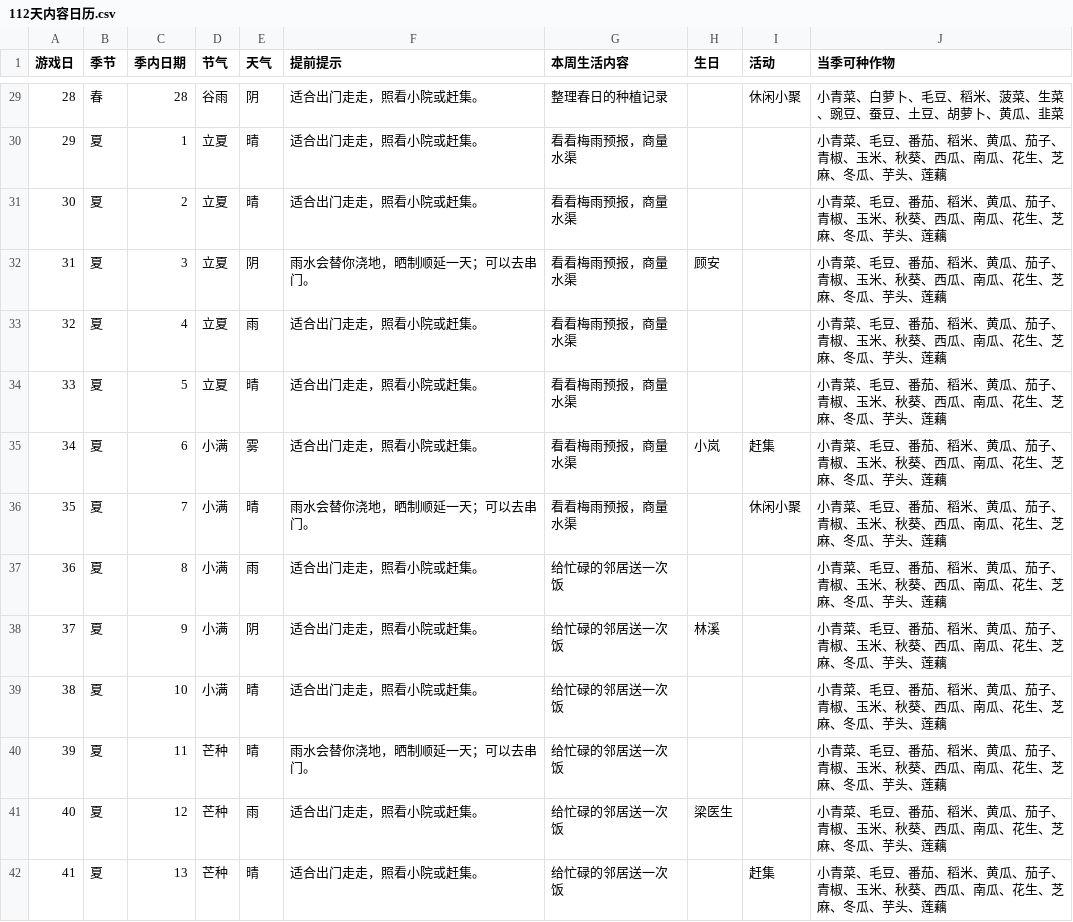
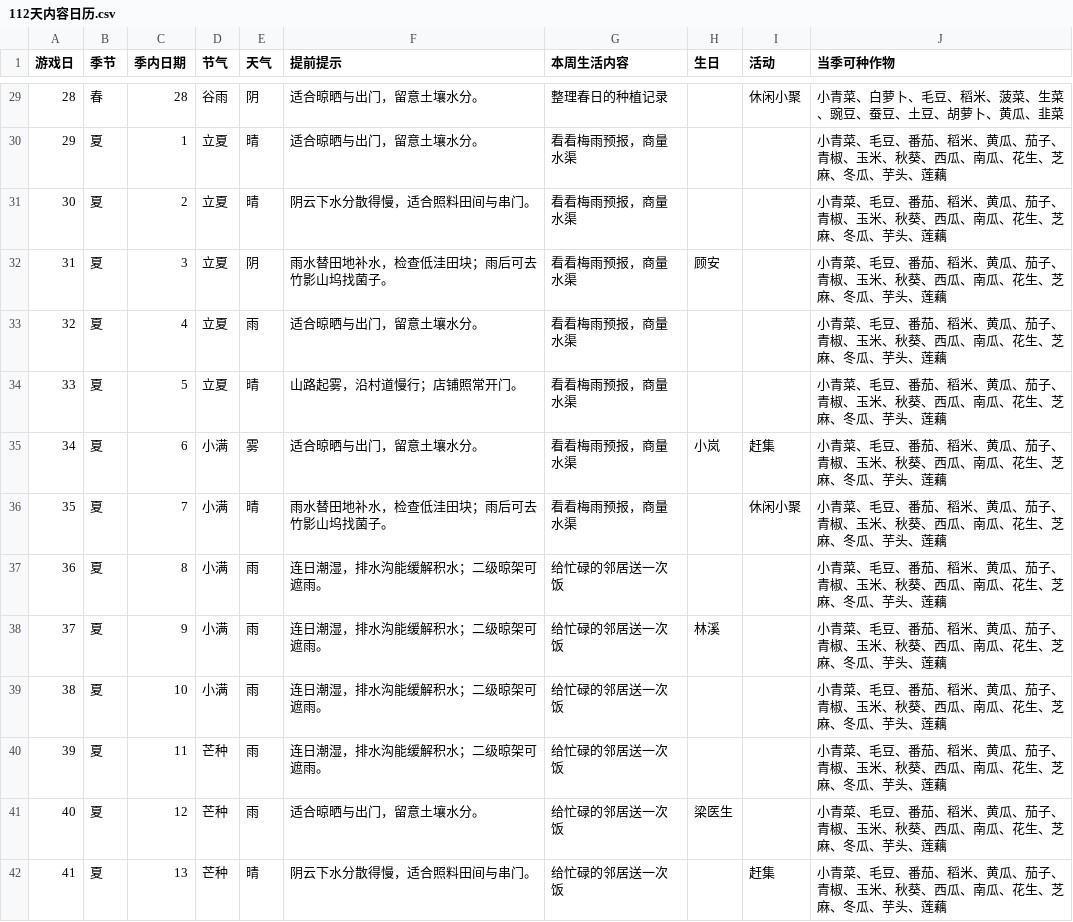
Before and after one commit to chengyibo48-png/zhong-ri-zi, a CSV file: docs/112天内容日历.csv, drawn as a sheet; only a part is shown, gaps mark what is left out; the diff covers the shown part only.

```diff
--- a/docs/112天内容日历.csv
+++ b/docs/112天内容日历.csv
@@ -29,14 +29,14 @@
-"28","春","28","谷雨","阴","适合出门走走，照看小院或赶集。","整理春日的种植记录","","休闲小聚","小青菜、白萝卜、毛豆、稻米、菠菜、生菜、豌豆、蚕豆、土豆、胡萝卜、黄瓜、韭菜"
-"29","夏","1","立夏","晴","适合出门走走，照看小院或赶集。","看看梅雨预报，商量水渠","","","小青菜、毛豆、番茄、稻米、黄瓜、茄子、青椒、玉米、秋葵、西瓜、南瓜、花生、芝麻、冬瓜、芋头、莲藕"
-"30","夏","2","立夏","晴","适合出门走走，照看小院或赶集。","看看梅雨预报，商量水渠","","","小青菜、毛豆、番茄、稻米、黄瓜、茄子、青椒、玉米、秋葵、西瓜、南瓜、花生、芝麻、冬瓜、芋头、莲藕"
-"31","夏","3","立夏","阴","雨水会替你浇地，晒制顺延一天；可以去串门。","看看梅雨预报，商量水渠","顾安","","小青菜、毛豆、番茄、稻米、黄瓜、茄子、青椒、玉米、秋葵、西瓜、南瓜、花生、芝麻、冬瓜、芋头、莲藕"
-"32","夏","4","立夏","雨","适合出门走走，照看小院或赶集。","看看梅雨预报，商量水渠","","","小青菜、毛豆、番茄、稻米、黄瓜、茄子、青椒、玉米、秋葵、西瓜、南瓜、花生、芝麻、冬瓜、芋头、莲藕"
-"33","夏","5","立夏","晴","适合出门走走，照看小院或赶集。","看看梅雨预报，商量水渠","","","小青菜、毛豆、番茄、稻米、黄瓜、茄子、青椒、玉米、秋葵、西瓜、南瓜、花生、芝麻、冬瓜、芋头、莲藕"
-"34","夏","6","小满","雾","适合出门走走，照看小院或赶集。","看看梅雨预报，商量水渠","小岚","赶集","小青菜、毛豆、番茄、稻米、黄瓜、茄子、青椒、玉米、秋葵、西瓜、南瓜、花生、芝麻、冬瓜、芋头、莲藕"
-"35","夏","7","小满","晴","雨水会替你浇地，晒制顺延一天；可以去串门。","看看梅雨预报，商量水渠","","休闲小聚","小青菜、毛豆、番茄、稻米、黄瓜、茄子、青椒、玉米、秋葵、西瓜、南瓜、花生、芝麻、冬瓜、芋头、莲藕"
-"36","夏","8","小满","雨","适合出门走走，照看小院或赶集。","给忙碌的邻居送一次饭","","","小青菜、毛豆、番茄、稻米、黄瓜、茄子、青椒、玉米、秋葵、西瓜、南瓜、花生、芝麻、冬瓜、芋头、莲藕"
-"37","夏","9","小满","阴","适合出门走走，照看小院或赶集。","给忙碌的邻居送一次饭","林溪","","小青菜、毛豆、番茄、稻米、黄瓜、茄子、青椒、玉米、秋葵、西瓜、南瓜、花生、芝麻、冬瓜、芋头、莲藕"
-"38","夏","10","小满","晴","适合出门走走，照看小院或赶集。","给忙碌的邻居送一次饭","","","小青菜、毛豆、番茄、稻米、黄瓜、茄子、青椒、玉米、秋葵、西瓜、南瓜、花生、芝麻、冬瓜、芋头、莲藕"
-"39","夏","11","芒种","晴","雨水会替你浇地，晒制顺延一天；可以去串门。","给忙碌的邻居送一次饭","","","小青菜、毛豆、番茄、稻米、黄瓜、茄子、青椒、玉米、秋葵、西瓜、南瓜、花生、芝麻、冬瓜、芋头、莲藕"
-"40","夏","12","芒种","雨","适合出门走走，照看小院或赶集。","给忙碌的邻居送一次饭","梁医生","","小青菜、毛豆、番茄、稻米、黄瓜、茄子、青椒、玉米、秋葵、西瓜、南瓜、花生、芝麻、冬瓜、芋头、莲藕"
-"41","夏","13","芒种","晴","适合出门走走，照看小院或赶集。","给忙碌的邻居送一次饭","","赶集","小青菜、毛豆、番茄、稻米、黄瓜、茄子、青椒、玉米、秋葵、西瓜、南瓜、花生、芝麻、冬瓜、芋头、莲藕"
+"28","春","28","谷雨","阴","适合晾晒与出门，留意土壤水分。","整理春日的种植记录","","休闲小聚","小青菜、白萝卜、毛豆、稻米、菠菜、生菜、豌豆、蚕豆、土豆、胡萝卜、黄瓜、韭菜"
+"29","夏","1","立夏","晴","适合晾晒与出门，留意土壤水分。","看看梅雨预报，商量水渠","","","小青菜、毛豆、番茄、稻米、黄瓜、茄子、青椒、玉米、秋葵、西瓜、南瓜、花生、芝麻、冬瓜、芋头、莲藕"
+"30","夏","2","立夏","晴","阴云下水分散得慢，适合照料田间与串门。","看看梅雨预报，商量水渠","","","小青菜、毛豆、番茄、稻米、黄瓜、茄子、青椒、玉米、秋葵、西瓜、南瓜、花生、芝麻、冬瓜、芋头、莲藕"
+"31","夏","3","立夏","阴","雨水替田地补水，检查低洼田块；雨后可去竹影山坞找菌子。","看看梅雨预报，商量水渠","顾安","","小青菜、毛豆、番茄、稻米、黄瓜、茄子、青椒、玉米、秋葵、西瓜、南瓜、花生、芝麻、冬瓜、芋头、莲藕"
+"32","夏","4","立夏","雨","适合晾晒与出门，留意土壤水分。","看看梅雨预报，商量水渠","","","小青菜、毛豆、番茄、稻米、黄瓜、茄子、青椒、玉米、秋葵、西瓜、南瓜、花生、芝麻、冬瓜、芋头、莲藕"
+"33","夏","5","立夏","晴","山路起雾，沿村道慢行；店铺照常开门。","看看梅雨预报，商量水渠","","","小青菜、毛豆、番茄、稻米、黄瓜、茄子、青椒、玉米、秋葵、西瓜、南瓜、花生、芝麻、冬瓜、芋头、莲藕"
+"34","夏","6","小满","雾","适合晾晒与出门，留意土壤水分。","看看梅雨预报，商量水渠","小岚","赶集","小青菜、毛豆、番茄、稻米、黄瓜、茄子、青椒、玉米、秋葵、西瓜、南瓜、花生、芝麻、冬瓜、芋头、莲藕"
+"35","夏","7","小满","晴","雨水替田地补水，检查低洼田块；雨后可去竹影山坞找菌子。","看看梅雨预报，商量水渠","","休闲小聚","小青菜、毛豆、番茄、稻米、黄瓜、茄子、青椒、玉米、秋葵、西瓜、南瓜、花生、芝麻、冬瓜、芋头、莲藕"
+"36","夏","8","小满","雨","连日潮湿，排水沟能缓解积水；二级晾架可遮雨。","给忙碌的邻居送一次饭","","","小青菜、毛豆、番茄、稻米、黄瓜、茄子、青椒、玉米、秋葵、西瓜、南瓜、花生、芝麻、冬瓜、芋头、莲藕"
+"37","夏","9","小满","雨","连日潮湿，排水沟能缓解积水；二级晾架可遮雨。","给忙碌的邻居送一次饭","林溪","","小青菜、毛豆、番茄、稻米、黄瓜、茄子、青椒、玉米、秋葵、西瓜、南瓜、花生、芝麻、冬瓜、芋头、莲藕"
+"38","夏","10","小满","雨","连日潮湿，排水沟能缓解积水；二级晾架可遮雨。","给忙碌的邻居送一次饭","","","小青菜、毛豆、番茄、稻米、黄瓜、茄子、青椒、玉米、秋葵、西瓜、南瓜、花生、芝麻、冬瓜、芋头、莲藕"
+"39","夏","11","芒种","雨","连日潮湿，排水沟能缓解积水；二级晾架可遮雨。","给忙碌的邻居送一次饭","","","小青菜、毛豆、番茄、稻米、黄瓜、茄子、青椒、玉米、秋葵、西瓜、南瓜、花生、芝麻、冬瓜、芋头、莲藕"
+"40","夏","12","芒种","雨","适合晾晒与出门，留意土壤水分。","给忙碌的邻居送一次饭","梁医生","","小青菜、毛豆、番茄、稻米、黄瓜、茄子、青椒、玉米、秋葵、西瓜、南瓜、花生、芝麻、冬瓜、芋头、莲藕"
+"41","夏","13","芒种","晴","阴云下水分散得慢，适合照料田间与串门。","给忙碌的邻居送一次饭","","赶集","小青菜、毛豆、番茄、稻米、黄瓜、茄子、青椒、玉米、秋葵、西瓜、南瓜、花生、芝麻、冬瓜、芋头、莲藕"
```
Also changed, not shown: 101 edited cells elsewhere in this file, 30 other files.
